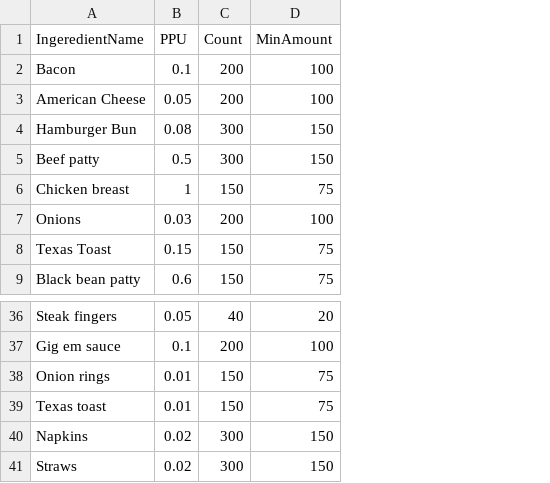
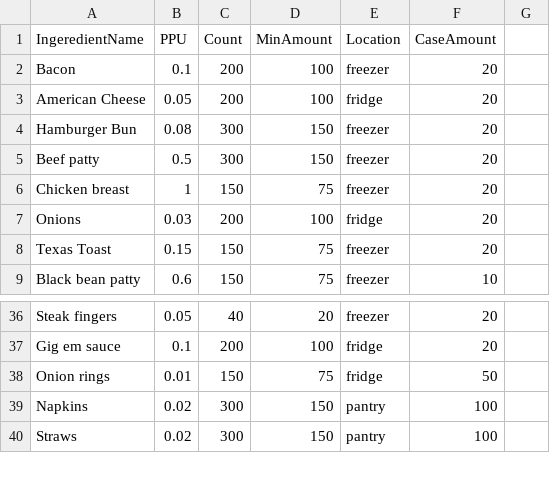
Before and after one commit to heyitsk21/Revs-Point-Of-Sales-System, a CSV file: backend/database_generation/Ingredients.csv, drawn as a sheet; only a part is shown, gaps mark what is left out; removed rows and columns are numbered as before the commit, all else as after; the diff names each change by its address in the sheet, - before the commit and + after, or states it on an @@ line.

Commit message:
added loc and cases to ingredients

```diff
--- a/backend/database_generation/Ingredients.csv
+++ b/backend/database_generation/Ingredients.csv
+column E (Location), rows 2-9: freezer | fridge | freezer | freezer | freezer | fridge | freezer | freezer; rows 36-40: freezer | fridge | fridge | pantry | pantry
+column F (CaseAmount), rows 2-9: 20 | 20 | 20 | 20 | 20 | 20 | 20 | 10; rows 36-40: 20 | 20 | 50 | 100 | 100
+column G, empty
-row 39: Texas toast | 0.01 | 150 | 75
```
Also changed, not shown: 1 other file.
